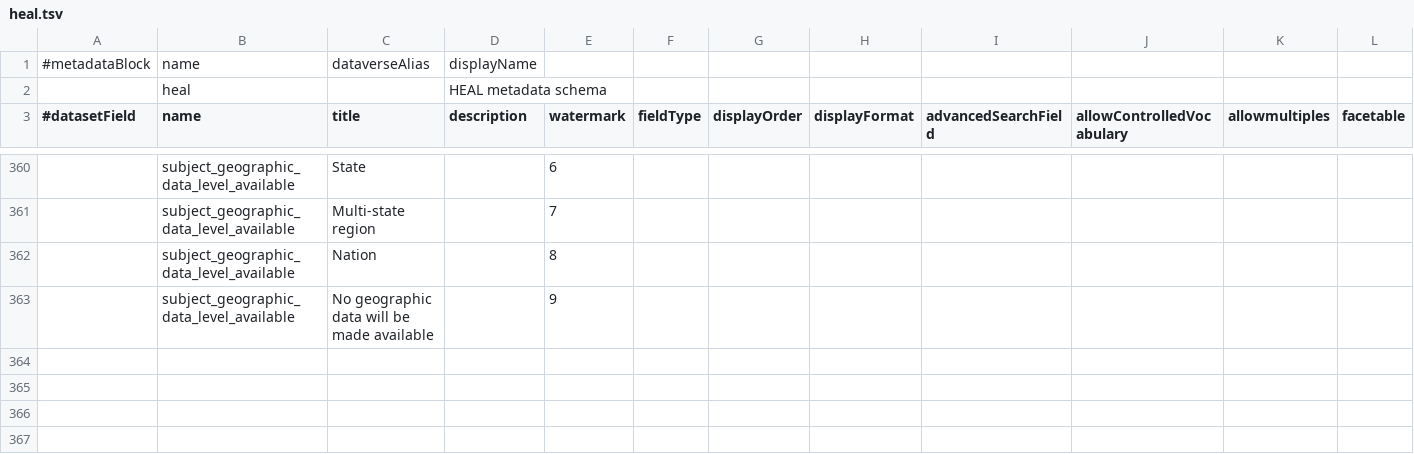
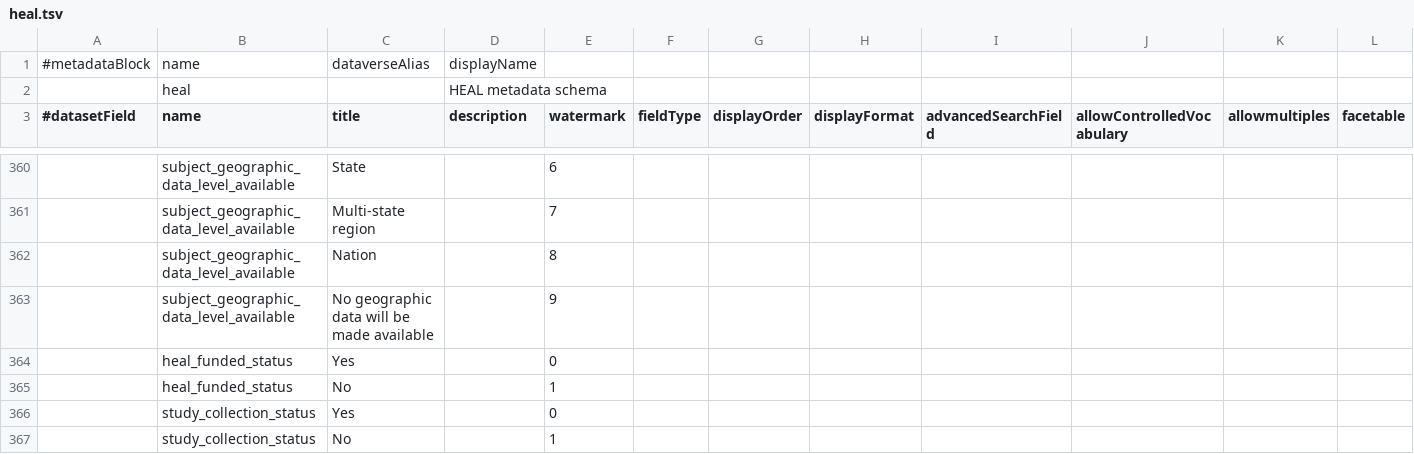
Before and after one commit to QualitativeDataRepository/heal-metadata, a TSV file: heal.tsv, drawn as a sheet; only a part is shown, gaps mark what is left out; rows hold the shown columns only; the diff covers the shown part only; the diff names each change by its address in the sheet, - before the commit and + after, or states it on an @@ line.

```diff
--- a/heal.tsv
+++ b/heal.tsv
+row 364:  | heal_funded_status | Yes |  | 0
+row 365:  | heal_funded_status | No |  | 1
+row 366:  | study_collection_status | Yes |  | 0
+row 367:  | study_collection_status | No |  | 1
```
Also changed, not shown: 4 added rows and 5 edited cells elsewhere in this file.
